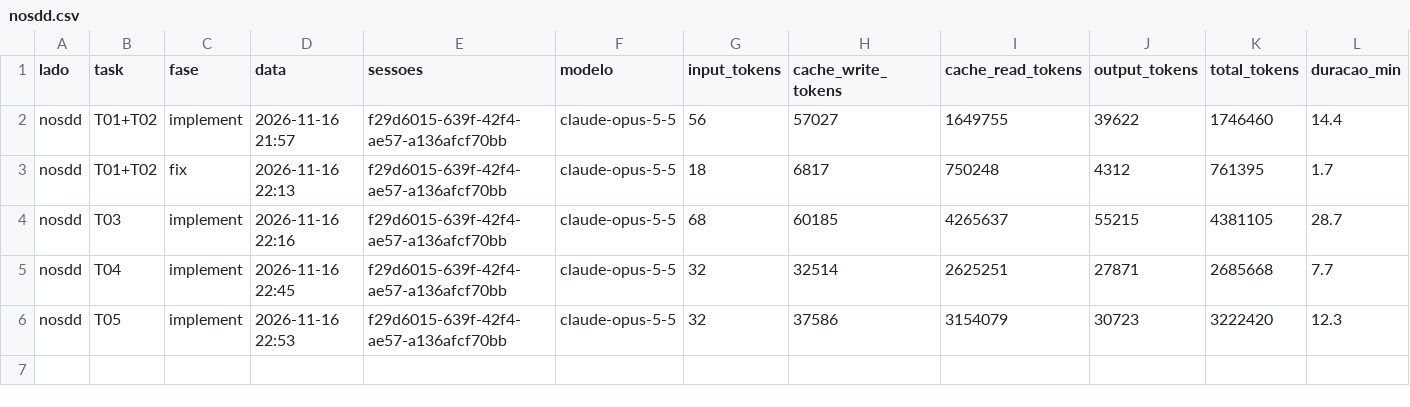
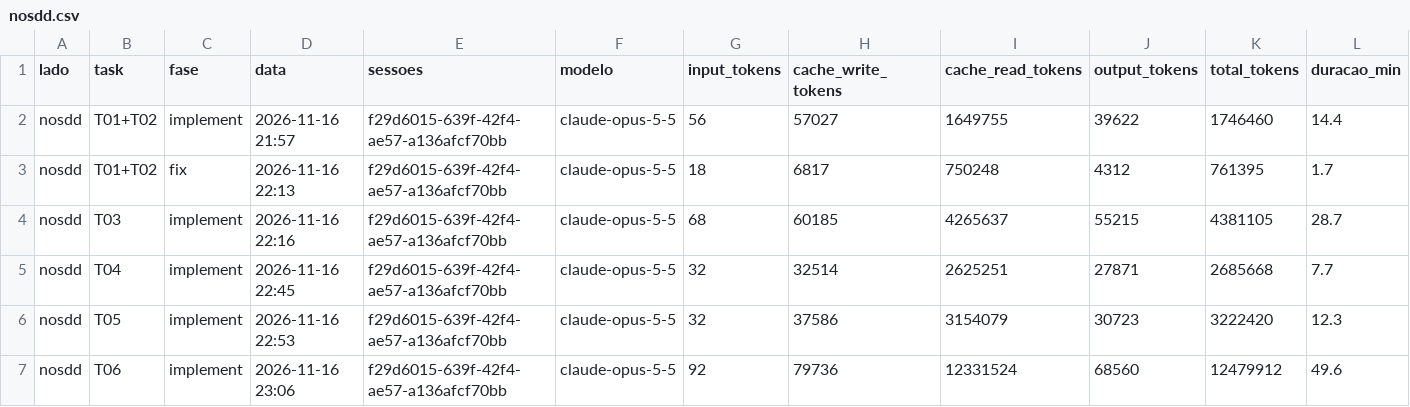
Before and after one commit to Sergio0203/share-screen-workspace, a CSV file: data/nosdd.csv, drawn as a sheet; only a part is shown; rows hold the shown columns only; the diff names each change by its address in the sheet, - before the commit and + after, or states it on an @@ line.

Commit message:
nosdd: T06 implement (ok_primeira)

```diff
--- a/data/nosdd.csv
+++ b/data/nosdd.csv
+row 7: nosdd | T06 | implement | 2026-11-16 23:06 | f29d6015-639f-42f4-ae57-a136afcf70bb | claude-opus-5-5 | 92 | 79736 | 12331524 | 68560 | 12479912 | 49.6
```
